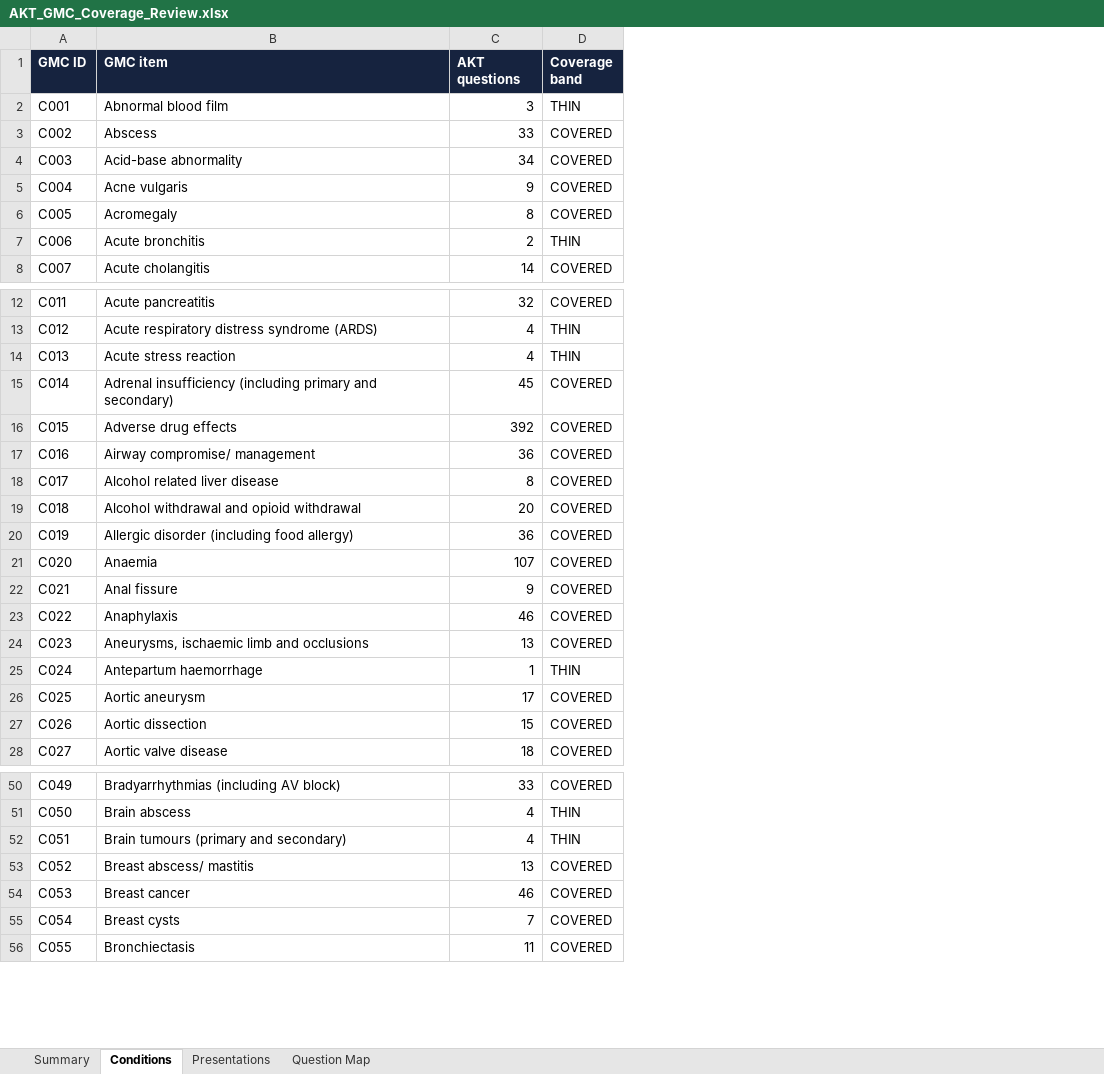
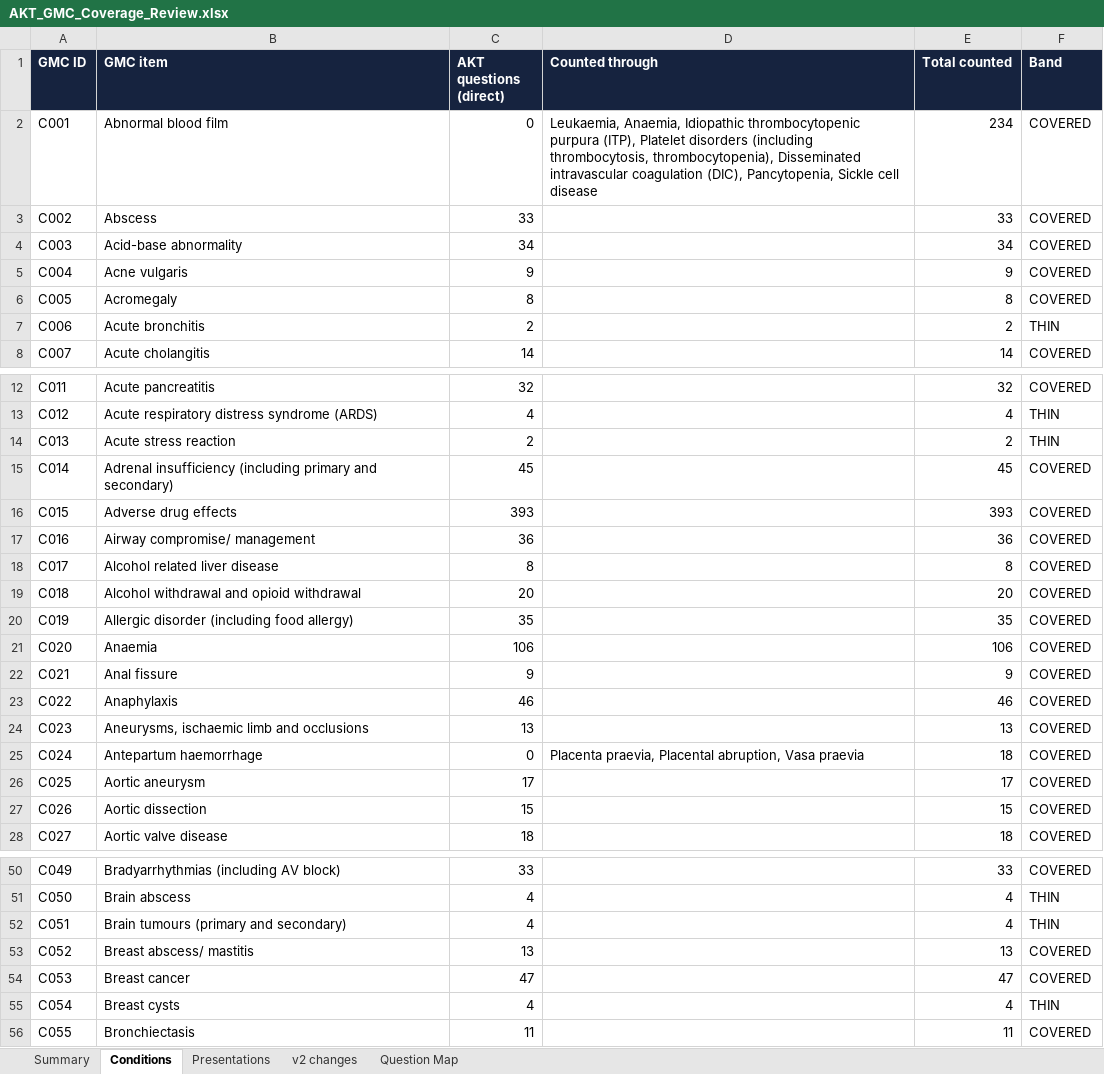
Before and after one commit to 7031869a/amac-website, an Excel workbook: _tools/mla-map/AKT_GMC_Coverage_Review.xlsx, sheet Conditions, drawn as a sheet; only a part is shown, gaps mark what is left out; values as stored, in another font and other column widths than the file's, no borders; charts and pictures and conditional formats not drawn; addresses are those after the commit; the diff covers the shown part only; the diff names each change by its address in the sheet, - before the commit and + after, or states it on an @@ line.

```diff
--- a/_tools/mla-map/AKT_GMC_Coverage_Review.xlsx (sheet Conditions)
+++ b/_tools/mla-map/AKT_GMC_Coverage_Review.xlsx (sheet Conditions)
+sheet tab: v2 changes
+column D (Counted through), row 2: Leukaemia, Anaemia, Idiopathic thrombocytopenic purpura (ITP), Platelet disorders (including thrombocytosis, thrombocytopenia), Disseminated intravascular coagulation (DIC), Pancytopenia, Sickle cell disease; row 25: Placenta praevia, Placental abruption, Vasa praevia
+column E (Total counted), rows 2-8: 234 | 33 | 34 | 9 | 8 | 2 | 14; rows 12-28: 32 | 4 | 2 | 45 | 393 | 36 | 8 | 20 | 35 | 106 | 9 | 46 | 13 | 18 | 17 | 15 | 18; rows 50-56: 33 | 4 | 4 | 13 | 47 | 4 | 11
-C1: AKT questions
+C1: AKT questions (direct)
-F1: Coverage band
+F1: Band
-C2 (AKT questions (direct)): 3
+C2 (AKT questions (direct)): 0
-F2 (Band): THIN
+F2 (Band): COVERED
-C14 (AKT questions (direct)): 4
+C14 (AKT questions (direct)): 2
-C16 (AKT questions (direct)): 392
+C16 (AKT questions (direct)): 393
-C20 (AKT questions (direct)): 36
+C20 (AKT questions (direct)): 35
-C21 (AKT questions (direct)): 107
+C21 (AKT questions (direct)): 106
-C25 (AKT questions (direct)): 1
+C25 (AKT questions (direct)): 0
-F25 (Band): THIN
+F25 (Band): COVERED
-C54 (AKT questions (direct)): 46
+C54 (AKT questions (direct)): 47
-C55 (AKT questions (direct)): 7
+C55 (AKT questions (direct)): 4
-F55 (Band): COVERED
+F55 (Band): THIN
```
Also changed, not shown: 54 edited cells elsewhere in this sheet, sheet Question Map, sheet Summary, sheet Presentations, formulas that keep their value, charts or pictures, 11 other files.
